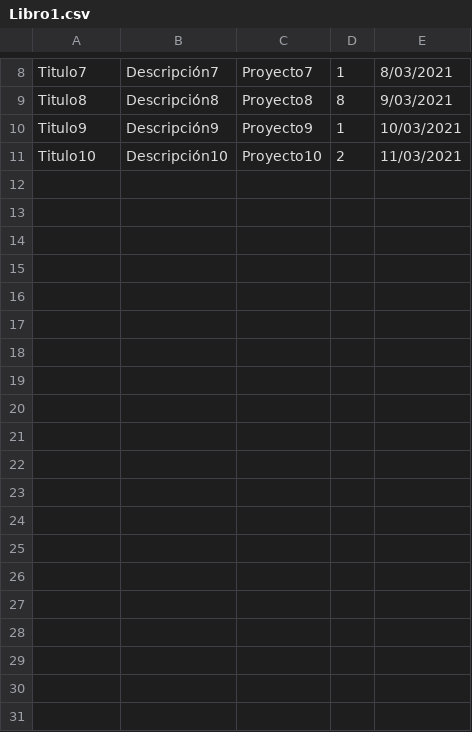
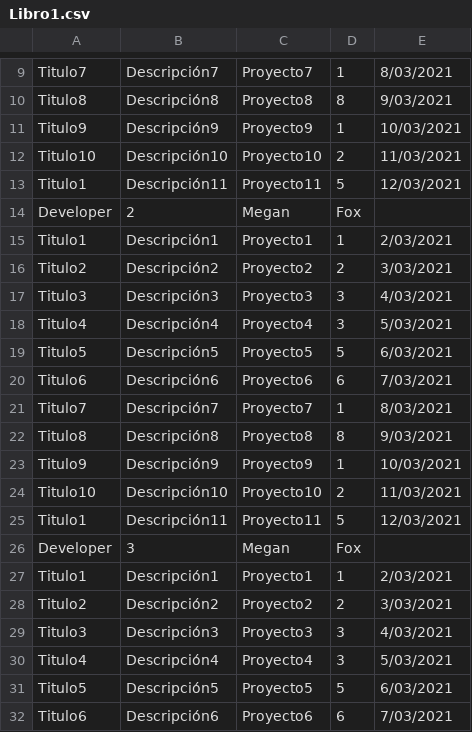
Before and after one commit to LaparraGironBech/Lab4Def, a CSV file: Libro1.csv, drawn as a sheet; only a part is shown, gaps mark what is left out; the diff covers the shown part only.

```diff
--- a/Libro1.csv
+++ b/Libro1.csv
@@ -11 +12,21 @@ Titulo9,Descripción9,Proyecto9,1,10/03/2021
 Titulo10,Descripción10,Proyecto10,2,11/03/2021
+Titulo1,Descripción11,Proyecto11,5,12/03/2021
+Developer,2,Megan,Fox,
+Titulo1,Descripción1,Proyecto1,1,2/03/2021
+Titulo2,Descripción2,Proyecto2,2,3/03/2021
+Titulo3,Descripción3,Proyecto3,3,4/03/2021
+Titulo4,Descripción4,Proyecto4,3,5/03/2021
+Titulo5,Descripción5,Proyecto5,5,6/03/2021
+Titulo6,Descripción6,Proyecto6,6,7/03/2021
+Titulo7,Descripción7,Proyecto7,1,8/03/2021
+Titulo8,Descripción8,Proyecto8,8,9/03/2021
+Titulo9,Descripción9,Proyecto9,1,10/03/2021
+Titulo10,Descripción10,Proyecto10,2,11/03/2021
+Titulo1,Descripción11,Proyecto11,5,12/03/2021
+Developer,3,Megan,Fox,
+Titulo1,Descripción1,Proyecto1,1,2/03/2021
+Titulo2,Descripción2,Proyecto2,2,3/03/2021
+Titulo3,Descripción3,Proyecto3,3,4/03/2021
+Titulo4,Descripción4,Proyecto4,3,5/03/2021
+Titulo5,Descripción5,Proyecto5,5,6/03/2021
+Titulo6,Descripción6,Proyecto6,6,7/03/2021
```
Also changed, not shown: 19 added rows and 1 removed row elsewhere in this file, wwwroot/Uploads/Libro1.csv, 15 other files.
